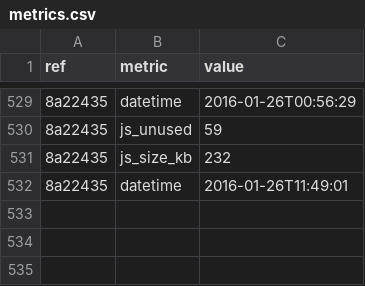
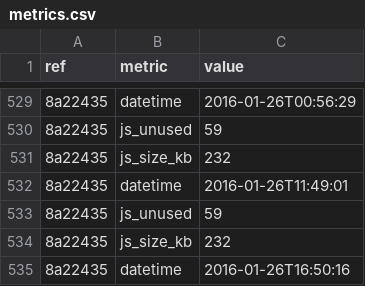
Before and after one commit to whybug/whybug-server, a CSV file: metrics.csv, drawn as a sheet; only a part is shown, gaps mark what is left out; the diff names each change by its address in the sheet, - before the commit and + after, or states it on an @@ line.

Commit message:
Update metrics

```diff
--- a/metrics.csv
+++ b/metrics.csv
+row 533: 8a22435 | js_unused | 59
+row 534: 8a22435 | js_size_kb | 232
+row 535: 8a22435 | datetime | 2016-01-26T16:50:16
```
